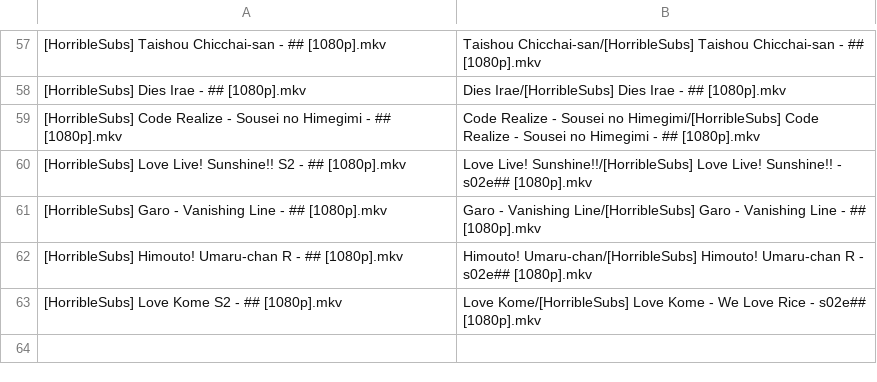
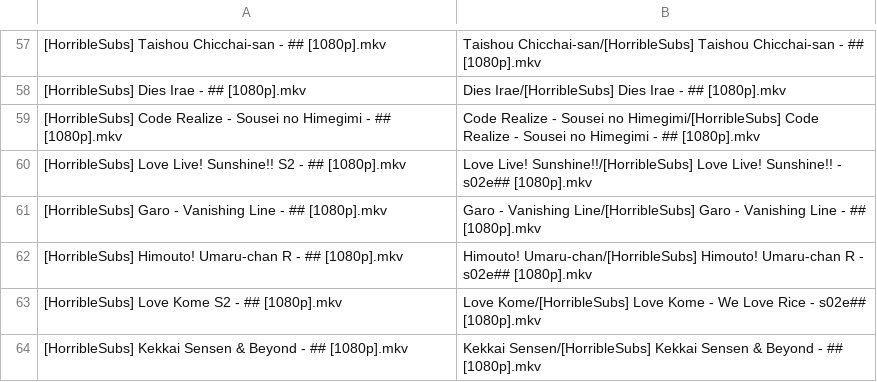
Before and after one commit to SlyBlueFox/tardis, a CSV file: animelist.csv, drawn as a sheet; only a part is shown, gaps mark what is left out; the diff names each change by its address in the sheet, - before the commit and + after, or states it on an @@ line.

Commit message:
Update animelist.csv

```diff
--- a/animelist.csv
+++ b/animelist.csv
+row 64: [HorribleSubs] Kekkai Sensen & Beyond - ## [1080p].mkv | Kekkai Sensen/[HorribleSubs] Kekkai Sensen & Beyond - ## [1080p].mkv
```
